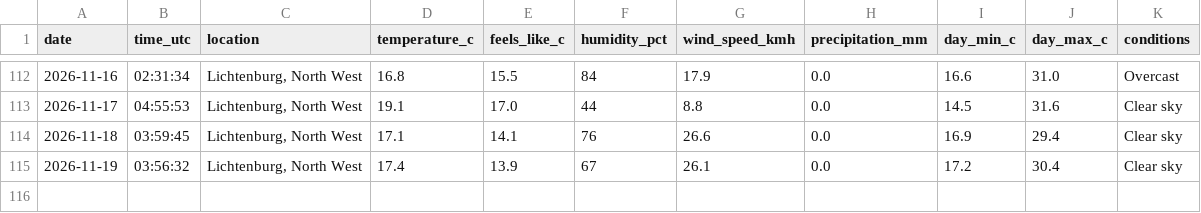
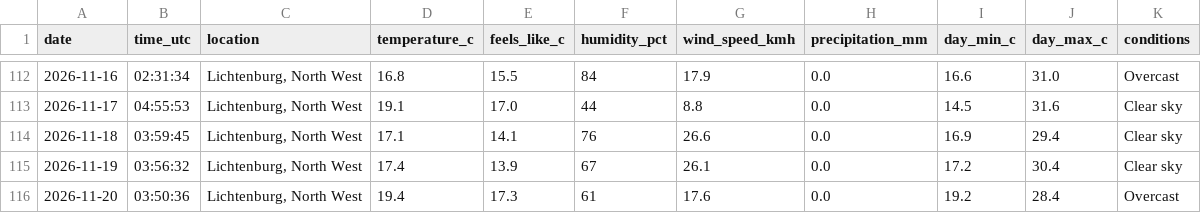
Before and after one commit to EduanLeighton/weather-logger, a CSV file: data/weather_history.csv, drawn as a sheet; only a part is shown, gaps mark what is left out.

Commit message:
Daily weather update: 2026-11-20

```diff
--- a/data/weather_history.csv
+++ b/data/weather_history.csv
@@ -115 +115,2 @@ date,time_utc,location,temperature_c,feels_like_c,humidity_pct,wind_speed_kmh,pr
 2026-11-19,03:56:32,"Lichtenburg, North West",17.4,13.9,67,26.1,0.0,17.2,30.4,Clear sky
+2026-11-20,03:50:36,"Lichtenburg, North West",19.4,17.3,61,17.6,0.0,19.2,28.4,Overcast
```
Also changed, not shown: data/predictions.csv, 2 other files.
